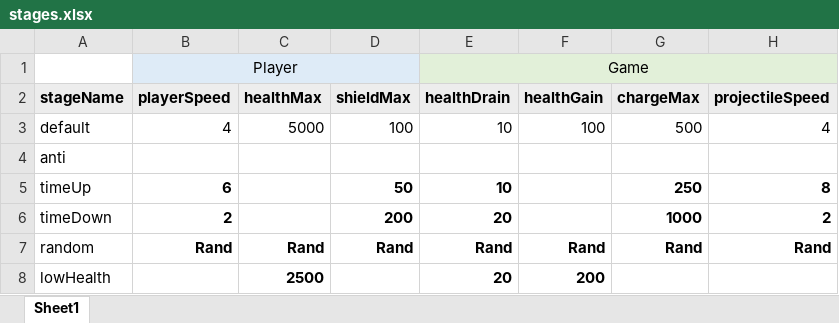
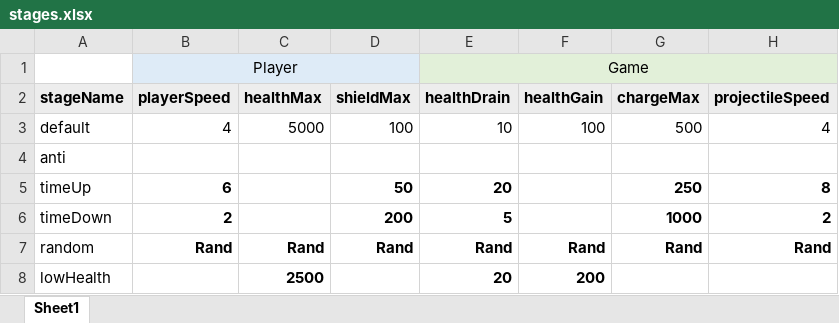
Before and after one commit to leagueofcake/Shift, an Excel workbook: stages.xlsx, sheet Sheet1, drawn as a sheet; only a part is shown; values as stored, in another font and other column widths than the file's, no borders; the diff names each change by its address in the sheet, - before the commit and + after, or states it on an @@ line.

Commit message:
Commented out code for stage "anti" (incomplete), remade stage 1 to be timeUp

```diff
--- a/stages.xlsx (sheet Sheet1)
+++ b/stages.xlsx (sheet Sheet1)
-E5 (Game): 10
+E5 (Game): 20
-E6 (Game): 20
+E6 (Game): 5
```
Also changed, not shown: 4 other files.
